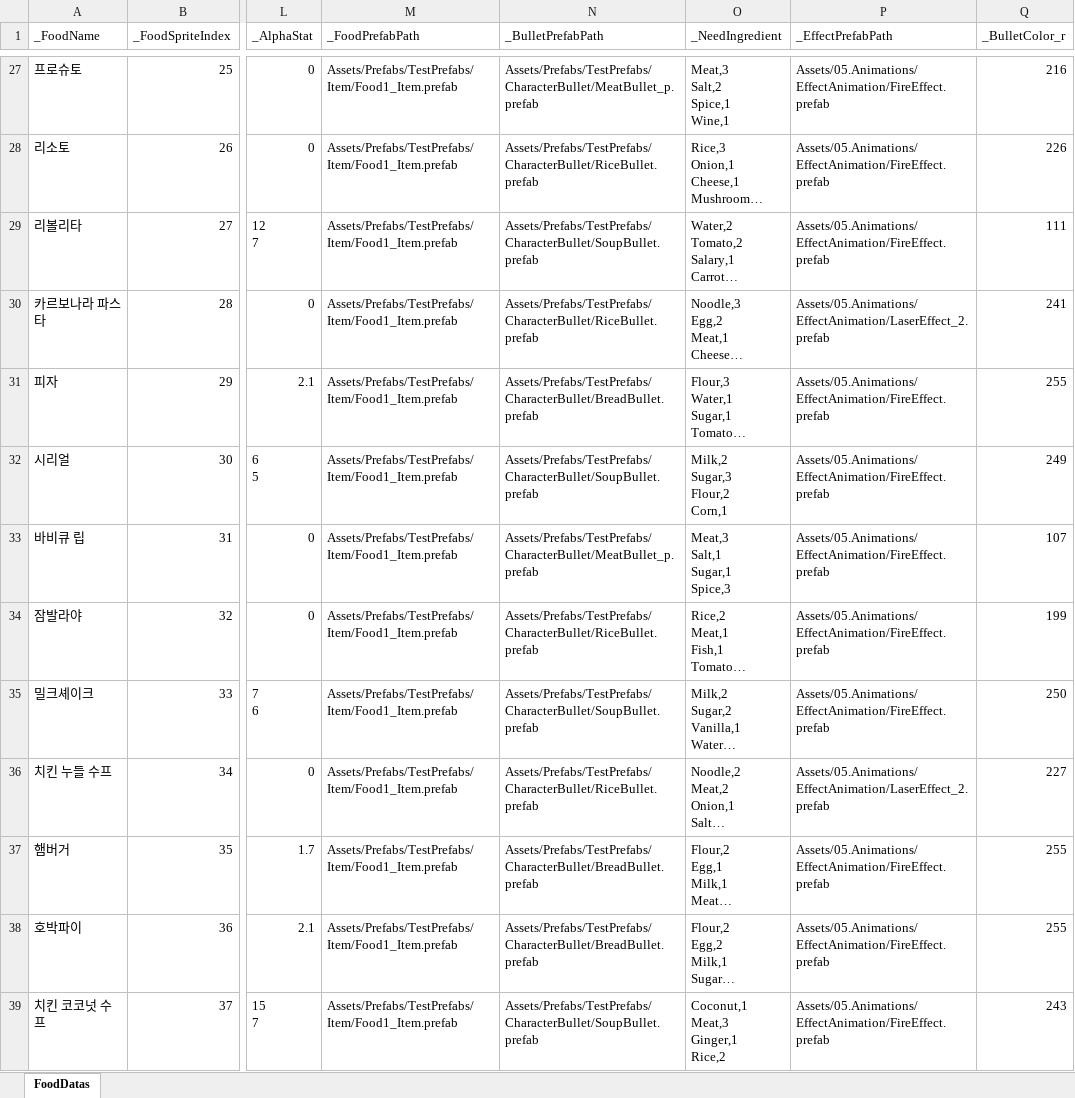
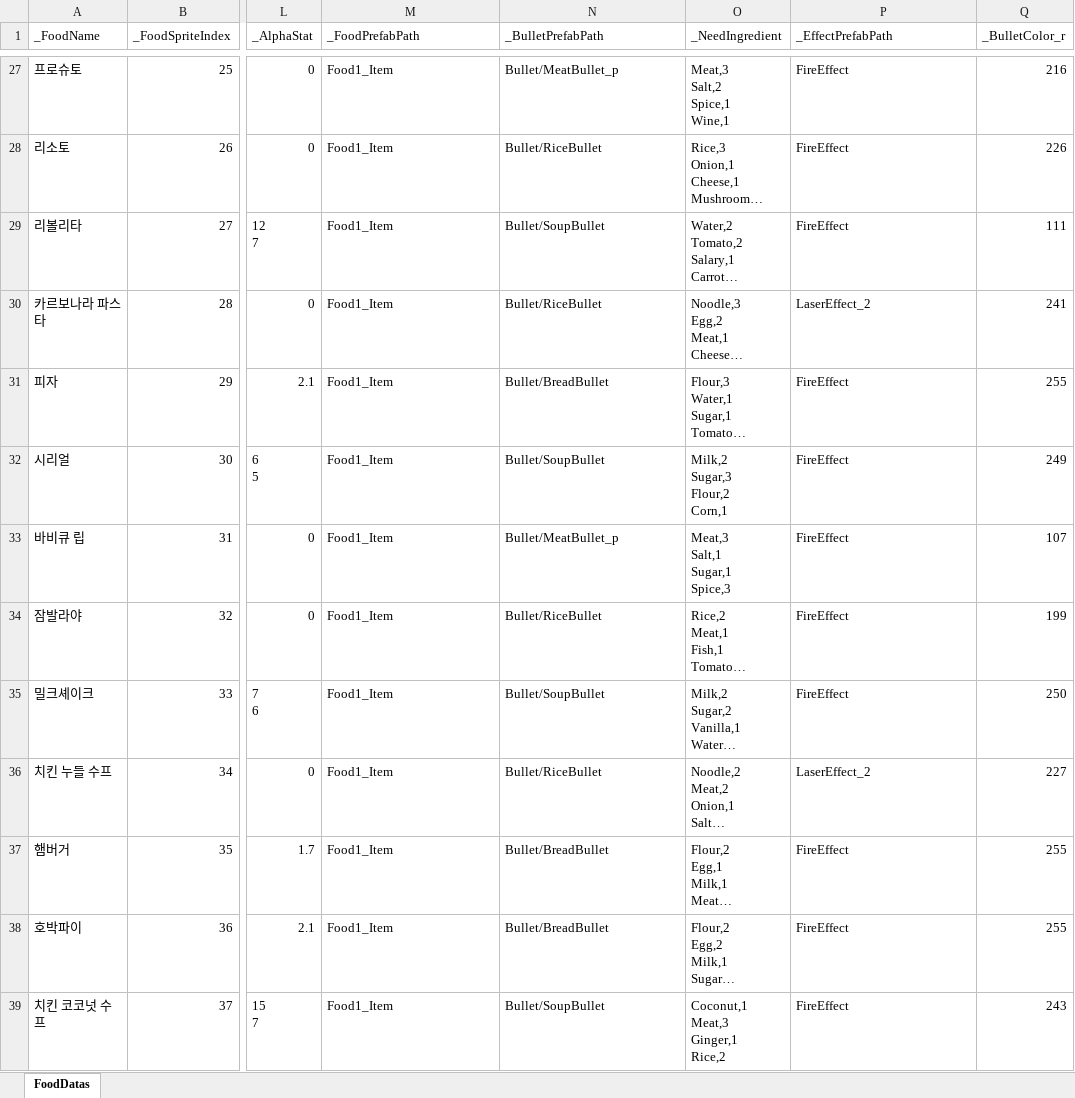
Before and after one commit to JungBin1225/ServeWay, an Excel workbook: ServeWay_Project/Assets/07.Data/FoodDataSet.xlsx, sheet FoodDatas, drawn as a sheet; only a part is shown, gaps mark what is left out; long unchanged cells end in …; values as stored, in another font and other column widths than the file's, no borders; the diff covers the shown part only; the diff names each change by its address in the sheet, - before the commit and + after, or states it on an @@ line.

```diff
--- a/ServeWay_Project/Assets/07.Data/FoodDataSet.xlsx (sheet FoodDatas)
+++ b/ServeWay_Project/Assets/07.Data/FoodDataSet.xlsx (sheet FoodDatas)
-M27:M39 (_FoodPrefabPath): Assets/Prefabs/TestPrefabs/Item/Food1_Item.prefab
+M27:M39 (_FoodPrefabPath): Food1_Item
-N27 (_BulletPrefabPath): Assets/Prefabs/TestPrefabs/CharacterBullet/MeatBullet_p.prefab
+N27 (_BulletPrefabPath): Bullet/MeatBullet_p
-P27:P29 (_EffectPrefabPath): Assets/05.Animations/EffectAnimation/FireEffect.prefab
+P27:P29 (_EffectPrefabPath): FireEffect
-N28 (_BulletPrefabPath): Assets/Prefabs/TestPrefabs/CharacterBullet/RiceBullet.prefab
+N28 (_BulletPrefabPath): Bullet/RiceBullet
-N29 (_BulletPrefabPath): Assets/Prefabs/TestPrefabs/CharacterBullet/SoupBullet.prefab
+N29 (_BulletPrefabPath): Bullet/SoupBullet
-N30 (_BulletPrefabPath): Assets/Prefabs/TestPrefabs/CharacterBullet/RiceBullet.prefab
+N30 (_BulletPrefabPath): Bullet/RiceBullet
-P30 (_EffectPrefabPath): Assets/05.Animations/EffectAnimation/LaserEffect_2.prefab
+P30 (_EffectPrefabPath): LaserEffect_2
-N31 (_BulletPrefabPath): Assets/Prefabs/TestPrefabs/CharacterBullet/BreadBullet.prefab
+N31 (_BulletPrefabPath): Bullet/BreadBullet
-P31:P35 (_EffectPrefabPath): Assets/05.Animations/EffectAnimation/FireEffect.prefab
+P31:P35 (_EffectPrefabPath): FireEffect
-N32 (_BulletPrefabPath): Assets/Prefabs/TestPrefabs/CharacterBullet/SoupBullet.prefab
+N32 (_BulletPrefabPath): Bullet/SoupBullet
-N33 (_BulletPrefabPath): Assets/Prefabs/TestPrefabs/CharacterBullet/MeatBullet_p.prefab
+N33 (_BulletPrefabPath): Bullet/MeatBullet_p
-N34 (_BulletPrefabPath): Assets/Prefabs/TestPrefabs/CharacterBullet/RiceBullet.prefab
+N34 (_BulletPrefabPath): Bullet/RiceBullet
-N35 (_BulletPrefabPath): Assets/Prefabs/TestPrefabs/CharacterBullet/SoupBullet.prefab
+N35 (_BulletPrefabPath): Bullet/SoupBullet
-N36 (_BulletPrefabPath): Assets/Prefabs/TestPrefabs/CharacterBullet/RiceBullet.prefab
+N36 (_BulletPrefabPath): Bullet/RiceBullet
-P36 (_EffectPrefabPath): Assets/05.Animations/EffectAnimation/LaserEffect_2.prefab
+P36 (_EffectPrefabPath): LaserEffect_2
-N37:N38 (_BulletPrefabPath): Assets/Prefabs/TestPrefabs/CharacterBullet/BreadBullet.prefab
+N37:N38 (_BulletPrefabPath): Bullet/BreadBullet
-P37:P39 (_EffectPrefabPath): Assets/05.Animations/EffectAnimation/FireEffect.prefab
+P37:P39 (_EffectPrefabPath): FireEffect
-N39 (_BulletPrefabPath): Assets/Prefabs/TestPrefabs/CharacterBullet/SoupBullet.prefab
+N39 (_BulletPrefabPath): Bullet/SoupBullet
```
Also changed, not shown: 153 edited cells elsewhere in this sheet, ServeWay_Project/Assets/07.Data/IngredientDataSet.xlsx, ServeWay_Project/Assets/07.Data/StartFoodDataSet.xlsx, 45 other files.
